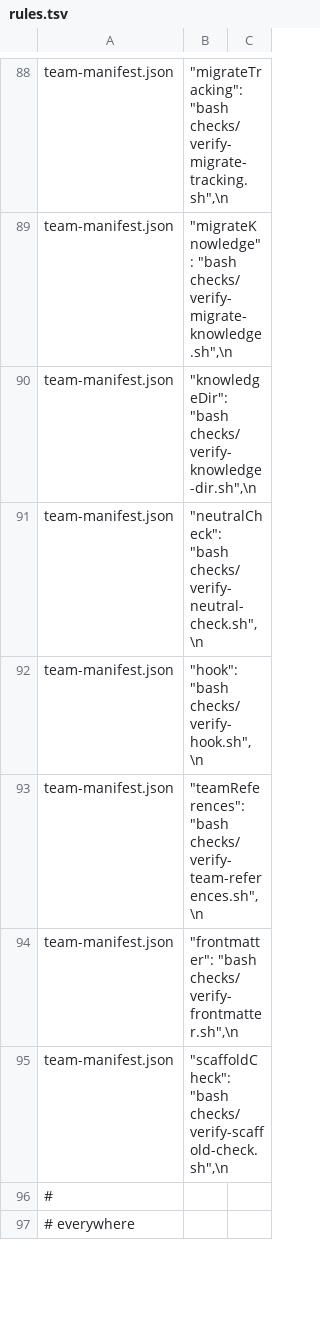
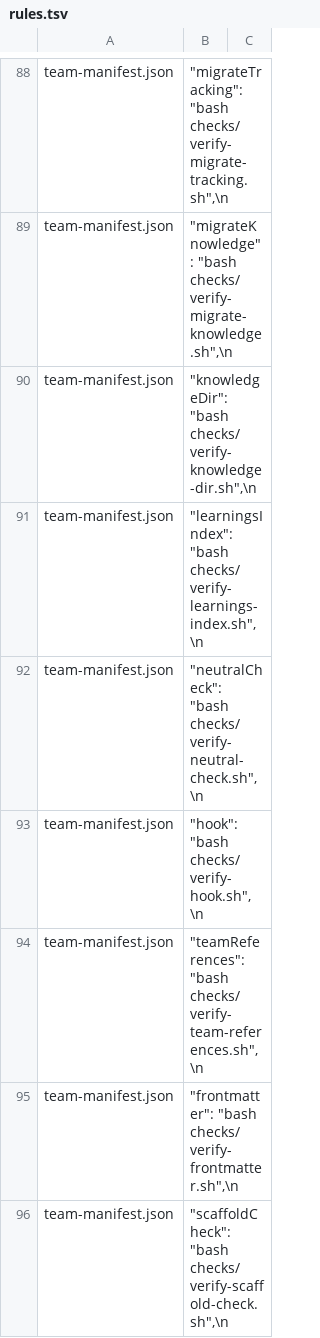
Before and after one commit to dm-23/dream-team, a TSV file: copilot/rules.tsv, drawn as a sheet; only a part is shown, gaps mark what is left out; the shorter side is filled out with more unchanged rows; the diff names each change by its address in the sheet, - before the commit and + after, or states it on an @@ line.

```diff
--- a/copilot/rules.tsv
+++ b/copilot/rules.tsv
+row 91: team-manifest.json | "learningsIndex": "bash checks/verify-learnings-index.sh",\n
```
Also changed, not shown: 13 other files.
